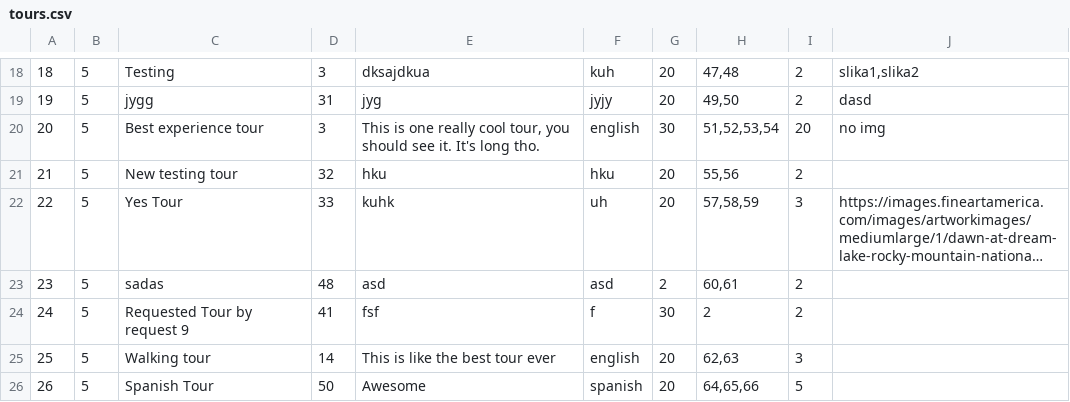
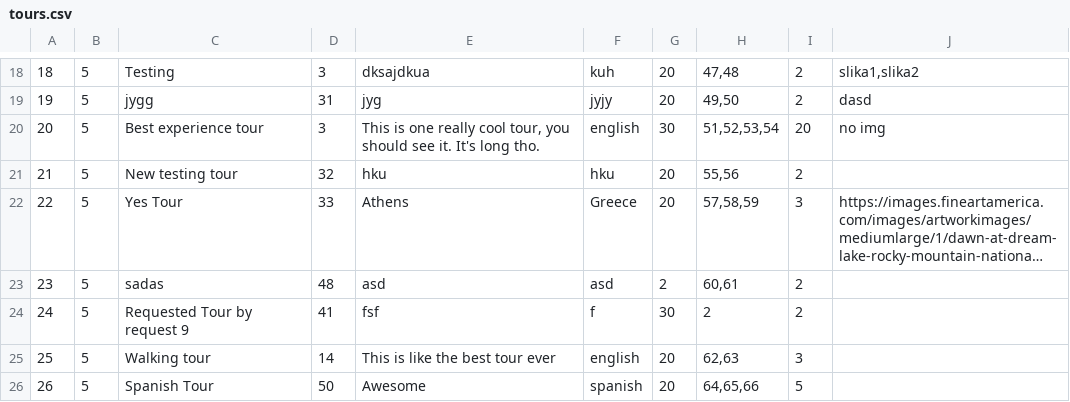
Before and after one commit to anastano/group-3-team-B, a CSV file: SIMS_HCI_Project/SIMS_HCI_Project/Resources/Database/tours.csv, drawn as a sheet; only a part is shown, gaps mark what is left out; long unchanged cells end in …; the diff names each change by its address in the sheet, - before the commit and + after, or states it on an @@ line.

Commit message:
Fix data for tours

```diff
--- a/SIMS_HCI_Project/SIMS_HCI_Project/Resources/Database/tours.csv
+++ b/SIMS_HCI_Project/SIMS_HCI_Project/Resources/Database/tours.csv
-E22: kuhk
+E22: Athens
-F22: uh
+F22: Greece
```
Also changed, not shown: 1 other file.
